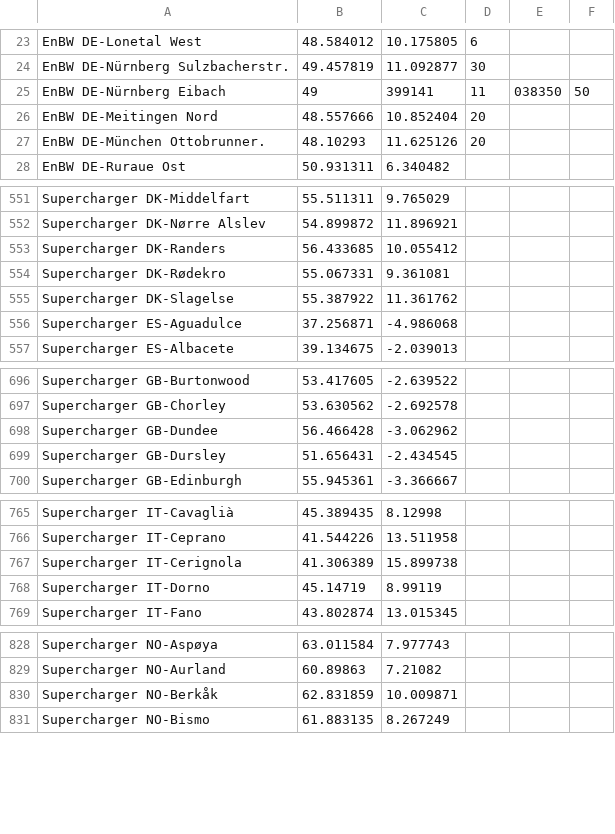
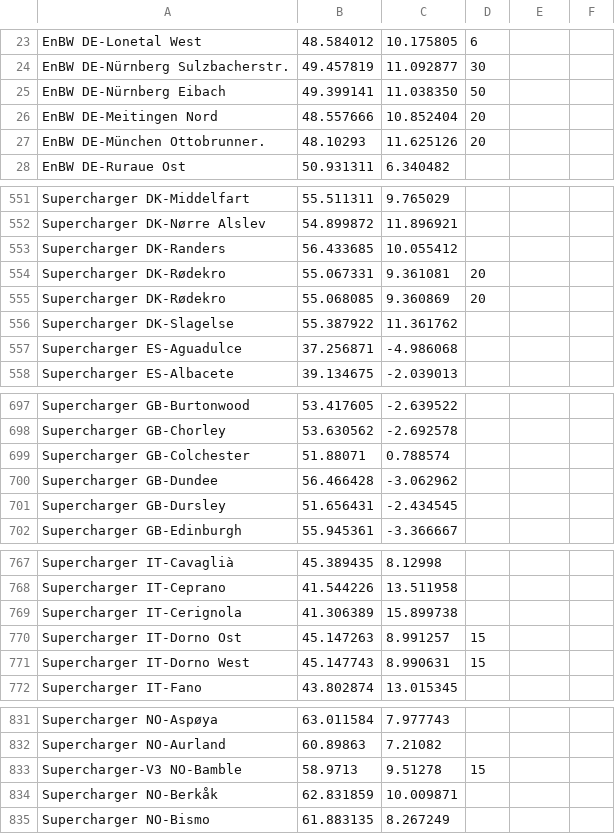
Before and after one commit to bassmaster187/TeslaLogger, a CSV file: TeslaLogger/bin/geofence.csv, drawn as a sheet; only a part is shown, gaps mark what is left out; the diff covers the shown part only.

Commit message:
Update geofence.csv

```diff
--- a/TeslaLogger/bin/geofence.csv
+++ b/TeslaLogger/bin/geofence.csv
@@ -24,3 +24,3 @@ EnBW DE-Lonetal West, 48.584012, 10.175805, 6
 EnBW DE-Nürnberg Sulzbacherstr., 49.457819, 11.092877, 30
-EnBW DE-Nürnberg Eibach, 49,399141, 11,038350, 50
+EnBW DE-Nürnberg Eibach, 49.399141, 11.038350, 50
 EnBW DE-Meitingen Nord, 48.557666, 10.852404, 20
@@ -553,3 +553,4 @@ Supercharger DK-Nørre Alslev, 54.899872, 11.896921
 Supercharger DK-Randers, 56.433685, 10.055412
-Supercharger DK-Rødekro, 55.067331, 9.361081
+Supercharger DK-Rødekro, 55.067331, 9.361081, 20
+Supercharger DK-Rødekro, 55.068085, 9.360869, 20
 Supercharger DK-Slagelse, 55.387922, 11.361762
@@ -697,2 +698,3 @@ Supercharger GB-Burtonwood, 53.417605, -2.639522
 Supercharger GB-Chorley, 53.630562, -2.692578
+Supercharger GB-Colchester, 51.88071, 0.788574
 Supercharger GB-Dundee, 56.466428, -3.062962
@@ -767,3 +769,4 @@ Supercharger IT-Ceprano, 41.544226, 13.511958
 Supercharger IT-Cerignola, 41.306389, 15.899738											
-Supercharger IT-Dorno, 45.14719, 8.99119
+Supercharger IT-Dorno Ost, 45.147263, 8.991257, 15
+Supercharger IT-Dorno West, 45.147743, 8.990631, 15
 Supercharger IT-Fano, 43.802874, 13.015345
@@ -829,2 +832,3 @@ Supercharger NO-Aspøya, 63.011584, 7.977743
 Supercharger NO-Aurland, 60.89863, 7.21082
+Supercharger-V3 NO-Bamble, 58.9713, 9.51278, 15
 Supercharger NO-Berkåk, 62.831859, 10.009871
```
Also changed, not shown: 1 removed row elsewhere in this file.
